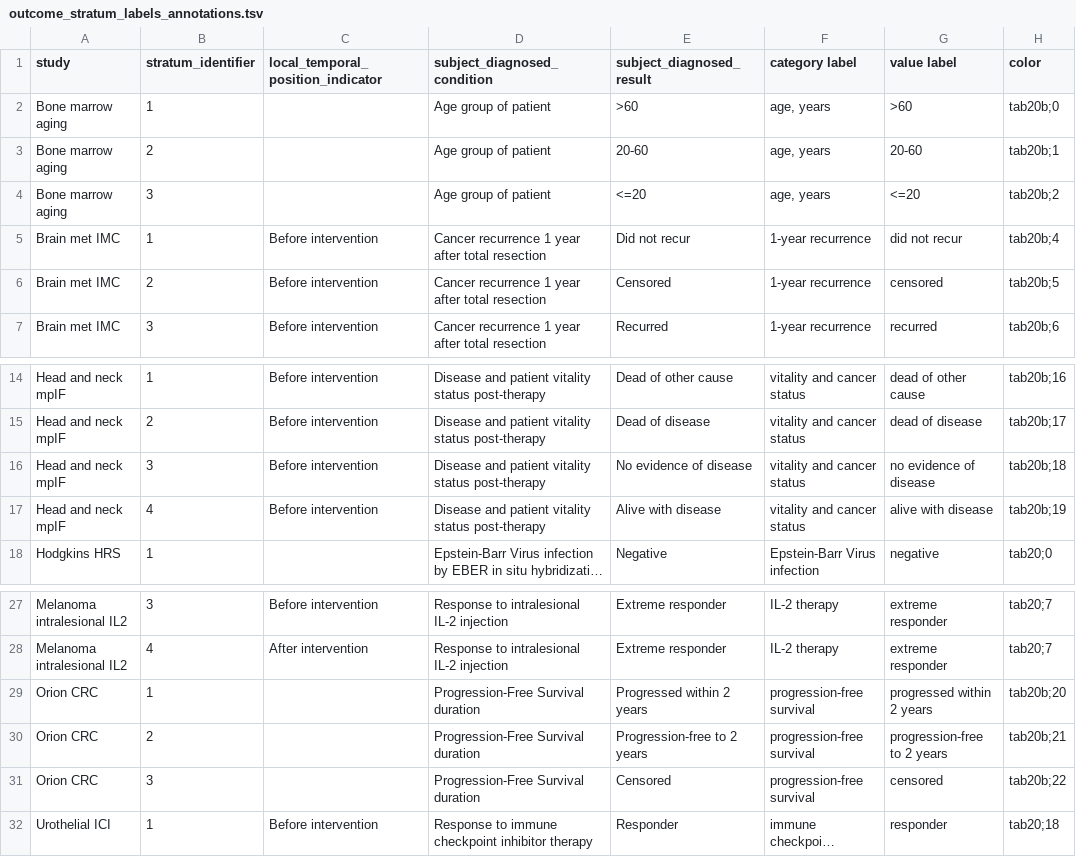
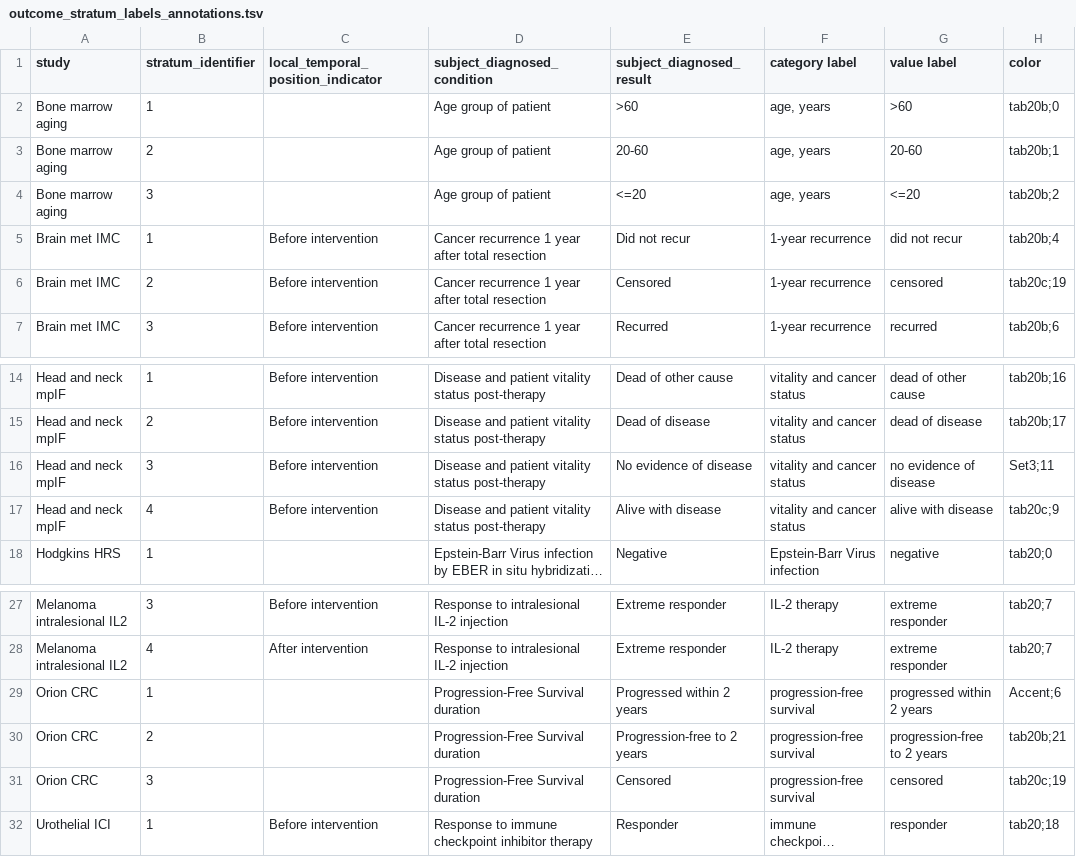
Before and after one commit to nadeemlab/SPT, a TSV file: analysis_replication/outcome_stratum_labels_annotations.tsv, drawn as a sheet; only a part is shown, gaps mark what is left out; long unchanged cells end in …; the diff names each change by its address in the sheet, - before the commit and + after, or states it on an @@ line.

Commit message:
adjust colormap

```diff
--- a/analysis_replication/outcome_stratum_labels_annotations.tsv
+++ b/analysis_replication/outcome_stratum_labels_annotations.tsv
-H6 (color): tab20b;5
+H6 (color): tab20c;19
-H16 (color): tab20b;18
+H16 (color): Set3;11
-H17 (color): tab20b;19
+H17 (color): tab20c;9
-H29 (color): tab20b;20
+H29 (color): Accent;6
-H31 (color): tab20b;22
+H31 (color): tab20c;19
```
Also changed, not shown: 2 other files.
